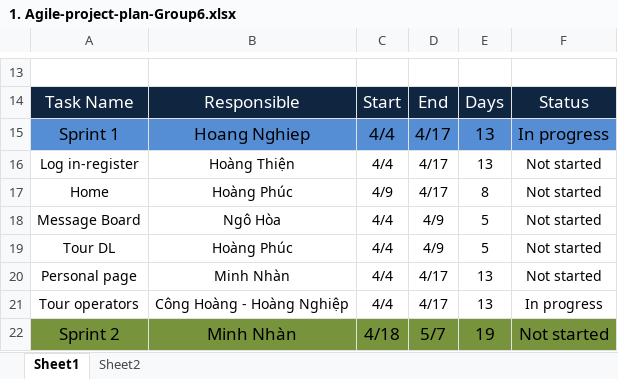
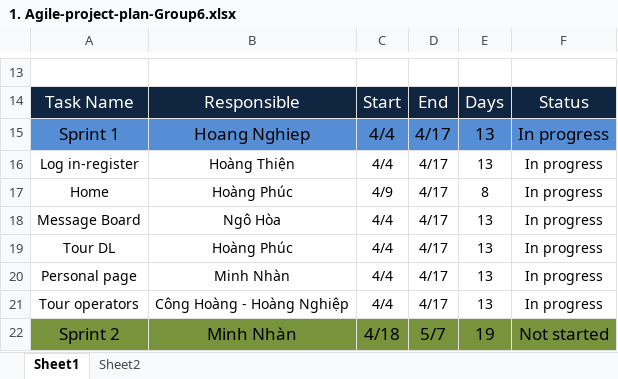
Before and after one commit to conghoangv624/Chuy-n-dd-nh-m-6, an Excel workbook: Document/CD2 - Group6/1. Agile-project-plan-Group6.xlsx, sheet Sheet1, drawn as a sheet; only a part is shown, gaps mark what is left out; values as stored, in another font and other column widths than the file's, no borders; charts and pictures not drawn; the diff names each change by its address in the sheet, - before the commit and + after, or states it on an @@ line.

Commit message:
fix project
Revert version

```diff
--- a/Document/CD2 - Group6/1. Agile-project-plan-Group6.xlsx (sheet Sheet1)
+++ b/Document/CD2 - Group6/1. Agile-project-plan-Group6.xlsx (sheet Sheet1)
-F16:F20: Not started
+F16:F20: In progress
-D18:D19: 4/9
+D18:D19: 4/17
-E18:E19: 5
+E18:E19: 13
```
Also changed, not shown: charts or pictures, 47 other files.
